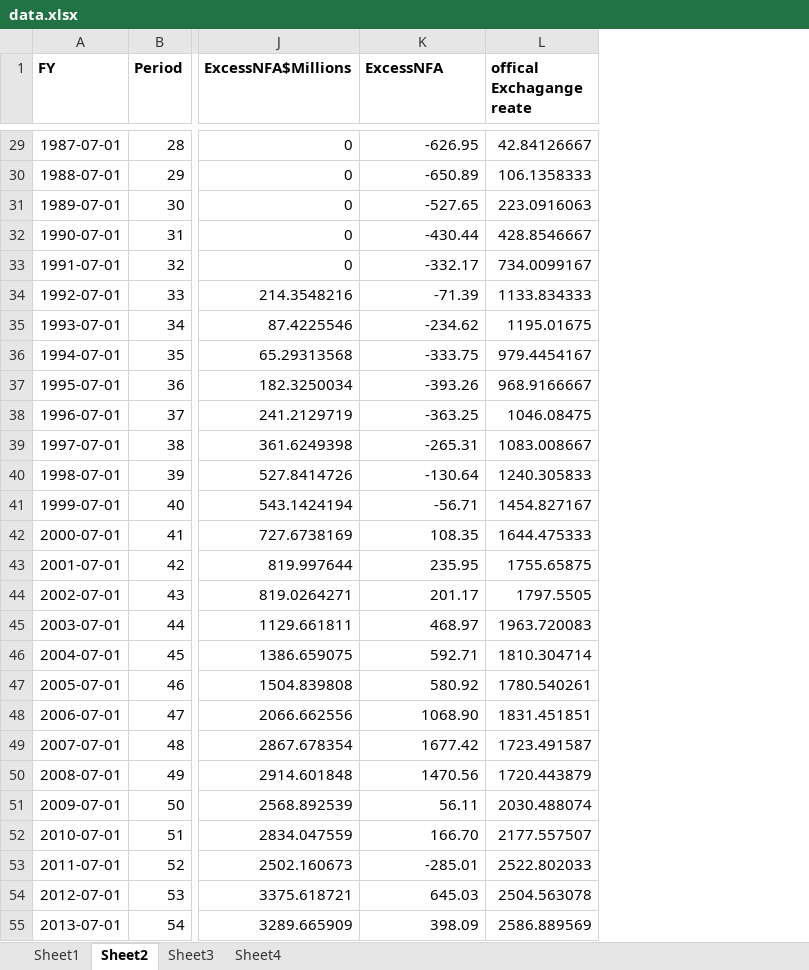
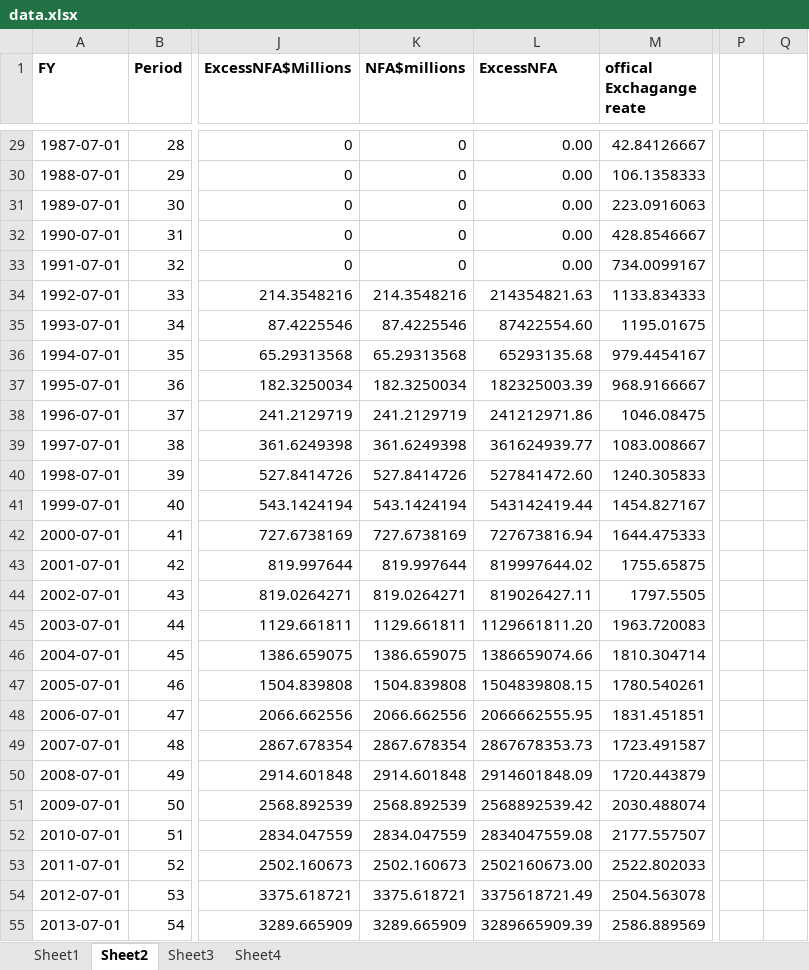
Before and after one commit to michaelgobz/Final-Research-Project-, an Excel workbook: data.xlsx, sheet Sheet2, drawn as a sheet; only a part is shown, gaps mark what is left out; values as stored, in another font and other column widths than the file's, no borders; charts and pictures and conditional formats not drawn; addresses are those after the commit; the diff covers the shown part only; the diff names each change by its address in the sheet, - before the commit and + after, or states it on an @@ line.

```diff
--- a/data.xlsx (sheet Sheet2)
+++ b/data.xlsx (sheet Sheet2)
+column K (NFA$millions), rows 29-55: 0 | 0 | 0 | 0 | 0 | 214.3548216 | 87.4225546 | 65.29313568 | 182.3250034 | 241.2129719 | 361.6249398 | 527.8414726 | 543.1424194 | 727.6738169 | 819.997644 | 819.0264271 | 1129.661811 | 1386.659075 | 1504.839808 | 2066.662556 | 2867.678354 | 2914.601848 | 2568.892539 | 2834.047559 | 2502.160673 | 3375.618721 | 3289.665909
+column P, empty
+column Q, empty
-L29 (ExcessNFA): -626.95
+L29 (ExcessNFA): 0.00
-L30 (ExcessNFA): -650.89
+L30 (ExcessNFA): 0.00
-L31 (ExcessNFA): -527.65
+L31 (ExcessNFA): 0.00
-L32 (ExcessNFA): -430.44
+L32 (ExcessNFA): 0.00
-L33 (ExcessNFA): -332.17
+L33 (ExcessNFA): 0.00
-L34 (ExcessNFA): -71.39
+L34 (ExcessNFA): 214354821.63
-L35 (ExcessNFA): -234.62
+L35 (ExcessNFA): 87422554.60
-L36 (ExcessNFA): -333.75
+L36 (ExcessNFA): 65293135.68
-L37 (ExcessNFA): -393.26
+L37 (ExcessNFA): 182325003.39
-L38 (ExcessNFA): -363.25
+L38 (ExcessNFA): 241212971.86
-L39 (ExcessNFA): -265.31
+L39 (ExcessNFA): 361624939.77
-L40 (ExcessNFA): -130.64
+L40 (ExcessNFA): 527841472.60
-L41 (ExcessNFA): -56.71
+L41 (ExcessNFA): 543142419.44
-L42 (ExcessNFA): 108.35
+L42 (ExcessNFA): 727673816.94
-L43 (ExcessNFA): 235.95
+L43 (ExcessNFA): 819997644.02
-L44 (ExcessNFA): 201.17
+L44 (ExcessNFA): 819026427.11
-L45 (ExcessNFA): 468.97
+L45 (ExcessNFA): 1129661811.20
-L46 (ExcessNFA): 592.71
+L46 (ExcessNFA): 1386659074.66
-L47 (ExcessNFA): 580.92
+L47 (ExcessNFA): 1504839808.15
-L48 (ExcessNFA): 1068.90
+L48 (ExcessNFA): 2066662555.95
-L49 (ExcessNFA): 1677.42
+L49 (ExcessNFA): 2867678353.73
-L50 (ExcessNFA): 1470.56
+L50 (ExcessNFA): 2914601848.09
-L51 (ExcessNFA): 56.11
+L51 (ExcessNFA): 2568892539.42
-L52 (ExcessNFA): 166.70
+L52 (ExcessNFA): 2834047559.08
-L53 (ExcessNFA): -285.01
+L53 (ExcessNFA): 2502160673.00
-L54 (ExcessNFA): 645.03
+L54 (ExcessNFA): 3375618721.49
-L55 (ExcessNFA): 398.09
+L55 (ExcessNFA): 3289665909.39
```
Also changed, not shown: 34 edited cells elsewhere in this sheet, formulas that keep their value, charts or pictures.
